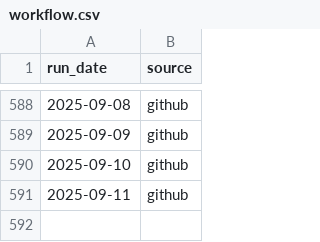
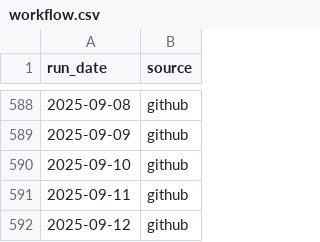
Before and after one commit to colmjude/farah-fix, a CSV file: log/workflow.csv, drawn as a sheet; only a part is shown, gaps mark what is left out; the diff names each change by its address in the sheet, - before the commit and + after, or states it on an @@ line.

Commit message:
Latest product details 2025-09-12

```diff
--- a/log/workflow.csv
+++ b/log/workflow.csv
+row 592: 2025-09-12 | github
```
